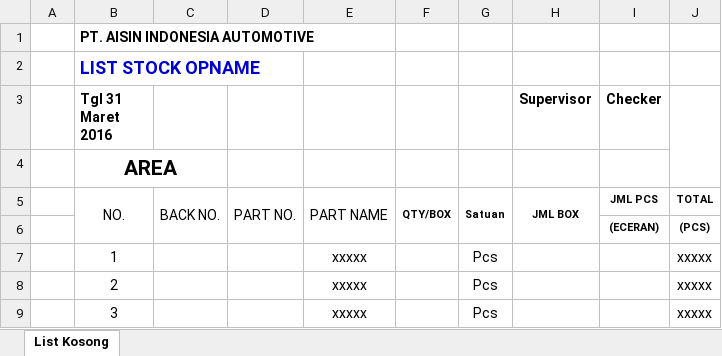
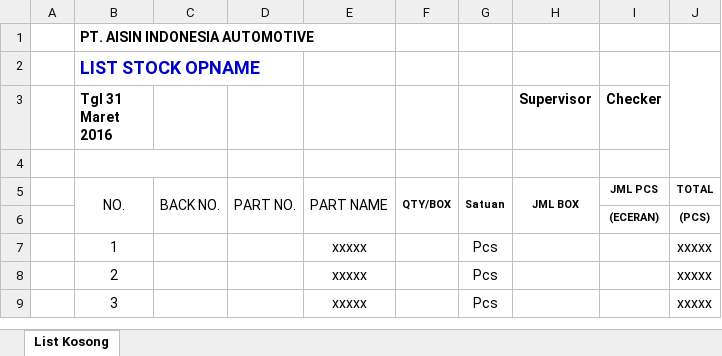
Before and after one commit to teguh2910/solid, an Excel workbook: storage/template/report stock opname.xlsx, sheet List Kosong, drawn as a sheet; only a part is shown; values as stored, in another font and other column widths than the file's, no borders; the diff names each change by its address in the sheet, - before the commit and + after, or states it on an @@ line.

Commit message:
v1.1:report 100%

```diff
--- a/storage/template/report stock opname.xlsx (sheet List Kosong)
+++ b/storage/template/report stock opname.xlsx (sheet List Kosong)
+J2:J4 merged
-J3:J4 merged
-B4 (Tgl 31 Maret 2016): AREA
+B4 (Tgl 31 Maret 2016): (empty)
```
Also changed, not shown: 1 other file.
